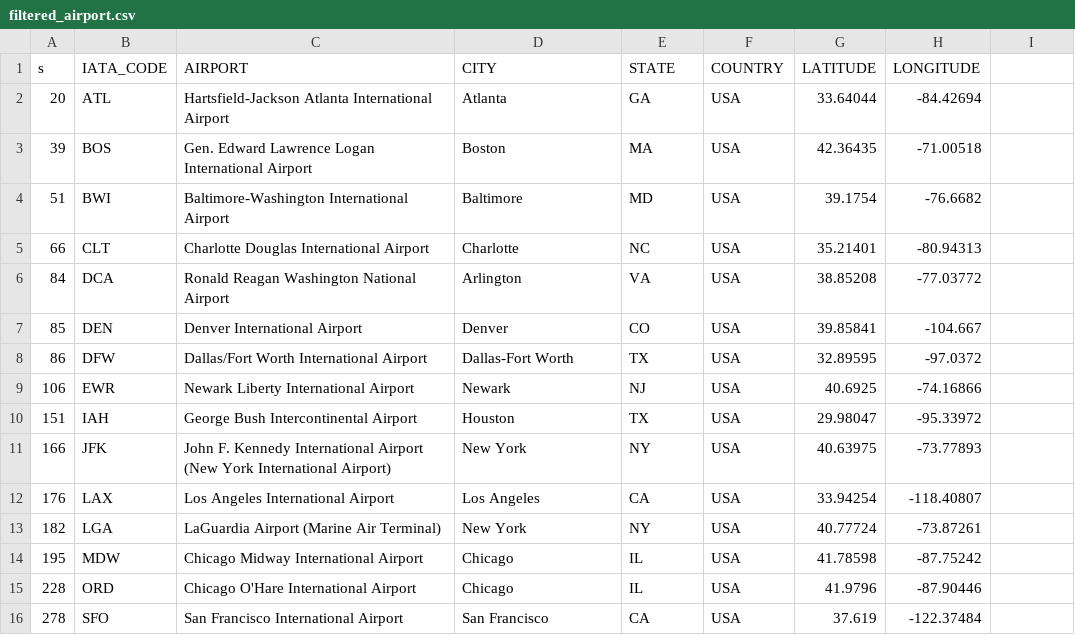
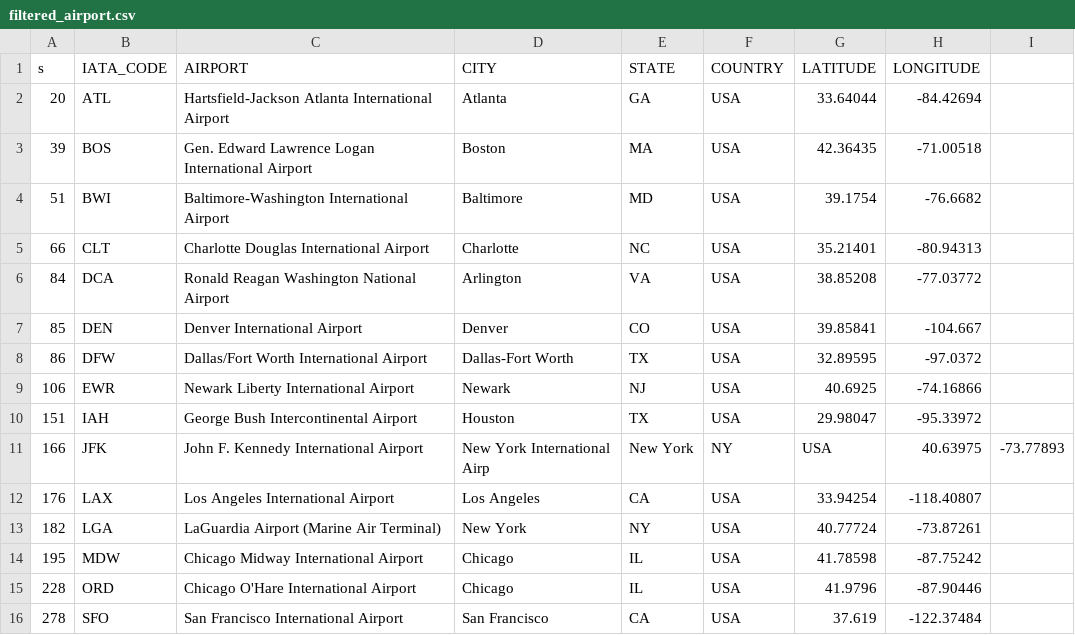
Before and after one commit to dyle123/HTTTKD, a CSV file: DataSource/filtered_airport.csv, drawn as a sheet.

```diff
--- a/DataSource/filtered_airport.csv
+++ b/DataSource/filtered_airport.csv
@@ -10,3 +10,3 @@ s,IATA_CODE,AIRPORT,CITY,STATE,COUNTRY,LATITUDE,LONGITUDE
 151,IAH,George Bush Intercontinental Airport,Houston,TX,USA,29.98047,-95.33972
-166,JFK,John F. Kennedy International Airport (New York International Airport),New York,NY,USA,40.63975,-73.77893
+166,JFK,John F. Kennedy International Airport,New York International Airp,New York,NY,USA,40.63975,-73.77893
 176,LAX,Los Angeles International Airport,Los Angeles,CA,USA,33.94254,-118.40807
```
Also changed, not shown: 9 other files.
